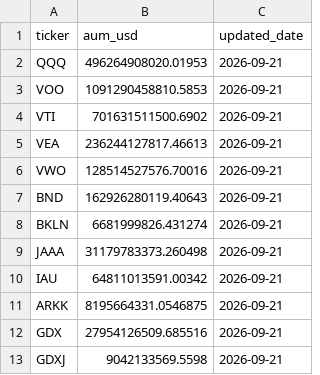
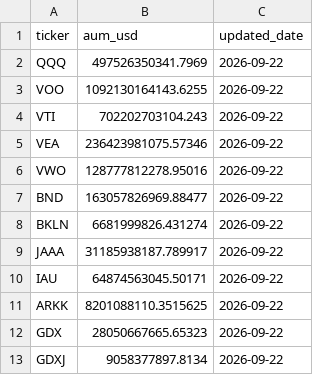
Before and after one commit to isaergun/etf-flows-data, a CSV file: data/etf_aum.csv, drawn as a sheet.

```diff
--- a/data/etf_aum.csv
+++ b/data/etf_aum.csv
@@ -1,13 +1,13 @@
 ticker,aum_usd,updated_date
-QQQ,496264908020.01953,2026-09-21
-VOO,1091290458810.5853,2026-09-21
-VTI,701631511500.6902,2026-09-21
-VEA,236244127817.46613,2026-09-21
-VWO,128514527576.70016,2026-09-21
-BND,162926280119.40643,2026-09-21
-BKLN,6681999826.431274,2026-09-21
-JAAA,31179783373.260498,2026-09-21
-IAU,64811013591.00342,2026-09-21
-ARKK,8195664331.0546875,2026-09-21
-GDX,27954126509.685516,2026-09-21
-GDXJ,9042133569.5598,2026-09-21
+QQQ,497526350341.7969,2026-09-22
+VOO,1092130164143.6255,2026-09-22
+VTI,702202703104.243,2026-09-22
+VEA,236423981075.57346,2026-09-22
+VWO,128777812278.95016,2026-09-22
+BND,163057826969.88477,2026-09-22
+BKLN,6681999826.431274,2026-09-22
+JAAA,31185938187.789917,2026-09-22
+IAU,64874563045.50171,2026-09-22
+ARKK,8201088110.3515625,2026-09-22
+GDX,28050667665.65323,2026-09-22
+GDXJ,9058377897.8134,2026-09-22
```
Also changed, not shown: data/etf_flows.csv, data/etf_shares.csv.
